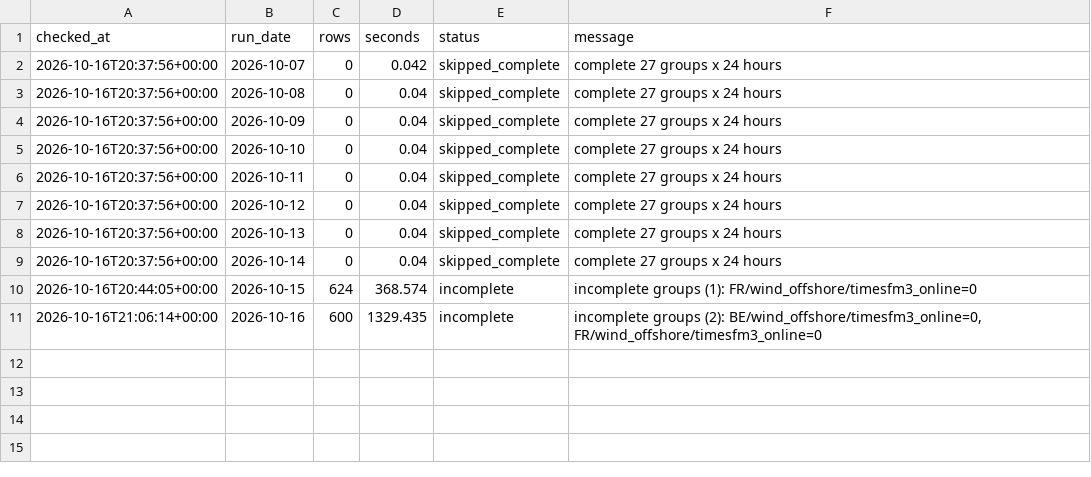
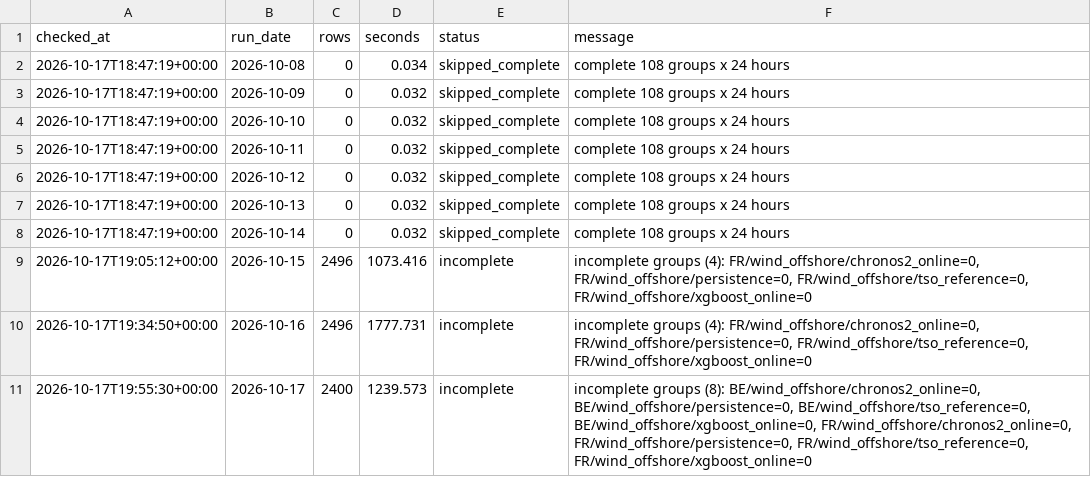
Before and after one commit to XiaoyuJIN97/tp-plus-plus-real-time-forecasting-dashboard, a CSV file: data/backfill/backfill_latest.csv, drawn as a sheet.

```diff
--- a/data/backfill/backfill_latest.csv
+++ b/data/backfill/backfill_latest.csv
@@ -1,11 +1,11 @@
 checked_at,run_date,rows,seconds,status,message
-2026-10-16T20:37:56+00:00,2026-10-07,0,0.042,skipped_complete,complete 27 groups x 24 hours
-2026-10-16T20:37:56+00:00,2026-10-08,0,0.04,skipped_complete,complete 27 groups x 24 hours
-2026-10-16T20:37:56+00:00,2026-10-09,0,0.04,skipped_complete,complete 27 groups x 24 hours
-2026-10-16T20:37:56+00:00,2026-10-10,0,0.04,skipped_complete,complete 27 groups x 24 hours
-2026-10-16T20:37:56+00:00,2026-10-11,0,0.04,skipped_complete,complete 27 groups x 24 hours
-2026-10-16T20:37:56+00:00,2026-10-12,0,0.04,skipped_complete,complete 27 groups x 24 hours
-2026-10-16T20:37:56+00:00,2026-10-13,0,0.04,skipped_complete,complete 27 groups x 24 hours
-2026-10-16T20:37:56+00:00,2026-10-14,0,0.04,skipped_complete,complete 27 groups x 24 hours
-2026-10-16T20:44:05+00:00,2026-10-15,624,368.574,incomplete,incomplete groups (1): FR/wind_offshore/timesfm3_online=0
-2026-10-16T21:06:14+00:00,2026-10-16,600,1329.435,incomplete,"incomplete groups (2): BE/wind_offshore/timesfm3_online=0, FR/wind_offshore/timesfm3_online=0"
+2026-10-17T18:47:19+00:00,2026-10-08,0,0.034,skipped_complete,complete 108 groups x 24 hours
+2026-10-17T18:47:19+00:00,2026-10-09,0,0.032,skipped_complete,complete 108 groups x 24 hours
+2026-10-17T18:47:19+00:00,2026-10-10,0,0.032,skipped_complete,complete 108 groups x 24 hours
+2026-10-17T18:47:19+00:00,2026-10-11,0,0.032,skipped_complete,complete 108 groups x 24 hours
+2026-10-17T18:47:19+00:00,2026-10-12,0,0.032,skipped_complete,complete 108 groups x 24 hours
+2026-10-17T18:47:19+00:00,2026-10-13,0,0.032,skipped_complete,complete 108 groups x 24 hours
+2026-10-17T18:47:19+00:00,2026-10-14,0,0.032,skipped_complete,complete 108 groups x 24 hours
+2026-10-17T19:05:12+00:00,2026-10-15,2496,1073.416,incomplete,"incomplete groups (4): FR/wind_offshore/chronos2_online=0, FR/wind_offshore/persistence=0, FR/wind_offshore/tso_reference=0, FR/wind_offshore/xgboost_online=0"
+2026-10-17T19:34:50+00:00,2026-10-16,2496,1777.731,incomplete,"incomplete groups (4): FR/wind_offshore/chronos2_online=0, FR/wind_offshore/persistence=0, FR/wind_offshore/tso_reference=0, FR/wind_offshore/xgboost_online=0"
+2026-10-17T19:55:30+00:00,2026-10-17,2400,1239.573,incomplete,"incomplete groups (8): BE/wind_offshore/chronos2_online=0, BE/wind_offshore/persistence=0, BE/wind_offshore/tso_reference=0, BE/wind_offshore/xgboost_online=0, FR/wind_offshore/chronos2_online=0, FR/wind_offshore/persistence=0, FR/wind_offshore/tso_reference=0, FR/wind_offshore/xgboost_online=0"
```
Also changed, not shown: 5 other files.
